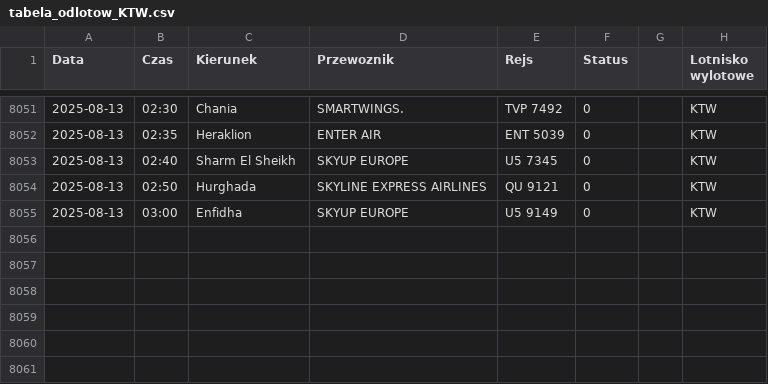
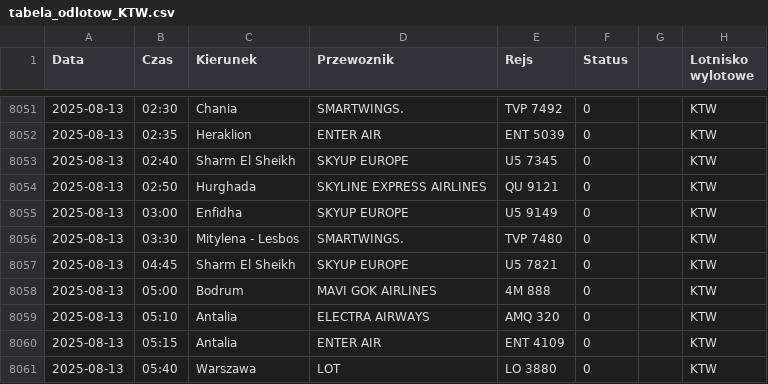
Before and after one commit to dariazielinska/departures-scraper, a CSV file: scraper/scraper_output/tabela_odlotow_KTW.csv, drawn as a sheet; only a part is shown, gaps mark what is left out; the diff names each change by its address in the sheet, - before the commit and + after, or states it on an @@ line.

```diff
--- a/scraper/scraper_output/tabela_odlotow_KTW.csv
+++ b/scraper/scraper_output/tabela_odlotow_KTW.csv
+row 8056: 2025-08-13 | 03:30 | Mitylena - Lesbos | SMARTWINGS. | TVP 7480 | 0 |  | KTW
+row 8057: 2025-08-13 | 04:45 | Sharm El Sheikh | SKYUP EUROPE | U5 7821 | 0 |  | KTW
+row 8058: 2025-08-13 | 05:00 | Bodrum | MAVI GOK AIRLINES | 4M 888 | 0 |  | KTW
+row 8059: 2025-08-13 | 05:10 | Antalia | ELECTRA AIRWAYS | AMQ 320 | 0 |  | KTW
+row 8060: 2025-08-13 | 05:15 | Antalia | ENTER AIR | ENT 4109 | 0 |  | KTW
+row 8061: 2025-08-13 | 05:40 | Warszawa | LOT | LO 3880 | 0 |  | KTW
```
Also changed, not shown: scraper/scraper_output/tabela_odlotow_GDN.csv, scraper/scraper_output/tabela_odlotow_WMI.csv, 1 other file.
